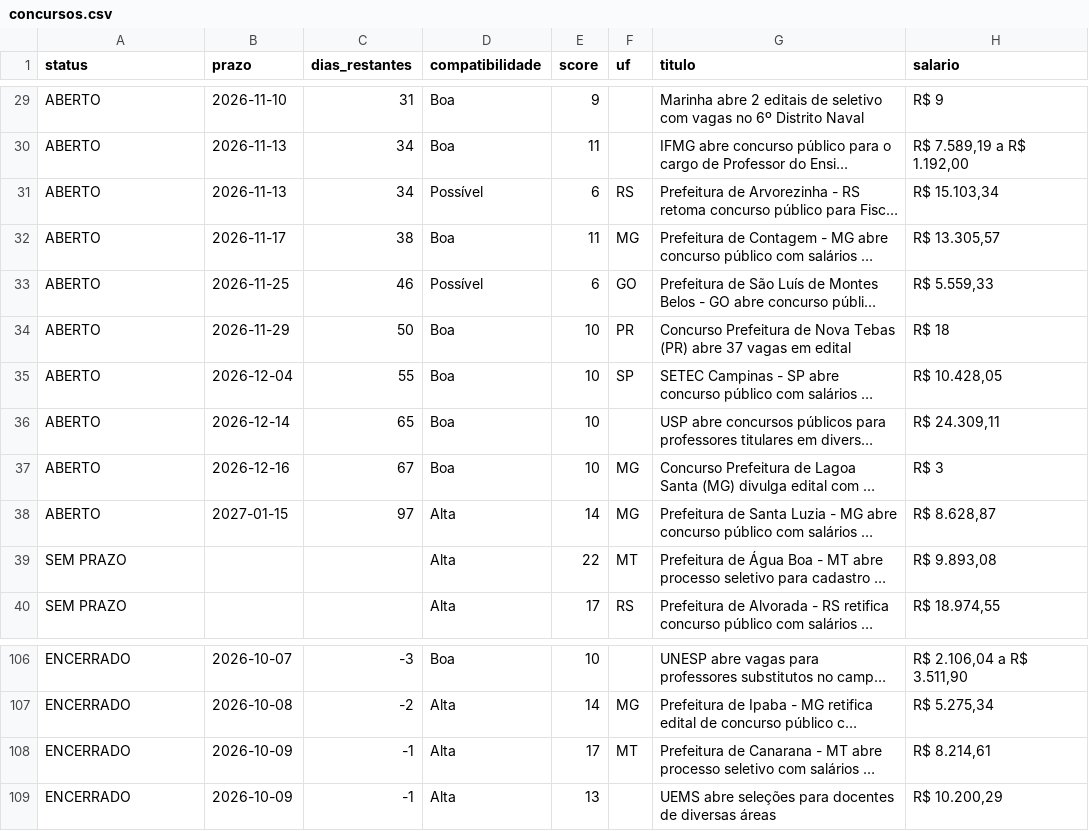
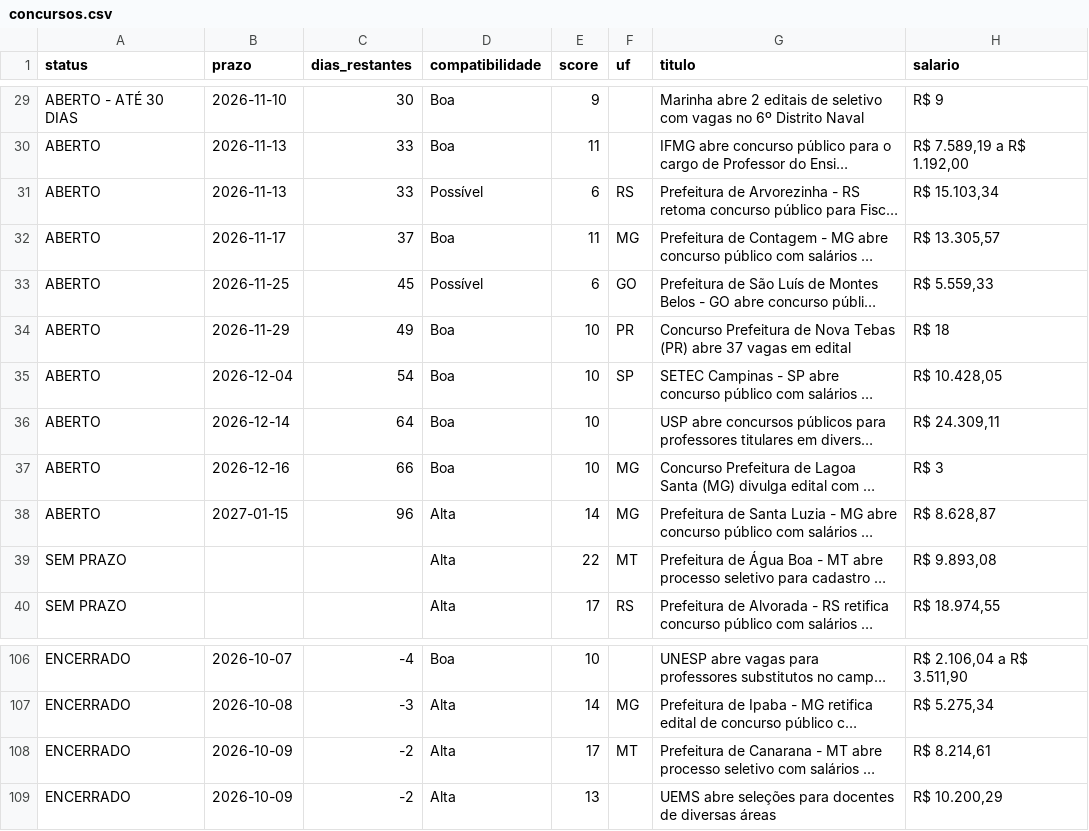
Before and after one commit to matheusbarrosb/concurso-biologia-bot, a CSV file: data/concursos.csv, drawn as a sheet; only a part is shown, gaps mark what is left out; long unchanged cells end in …; the diff covers the shown part only; the diff names each change by its address in the sheet, - before the commit and + after, or states it on an @@ line.

```diff
--- a/data/concursos.csv
+++ b/data/concursos.csv
-A29 (status): ABERTO
+A29 (status): ABERTO - ATÉ 30 DIAS
-C29 (dias_restantes): 31
+C29 (dias_restantes): 30
-C30:C31 (dias_restantes): 34
+C30:C31 (dias_restantes): 33
-C32 (dias_restantes): 38
+C32 (dias_restantes): 37
-C33 (dias_restantes): 46
+C33 (dias_restantes): 45
-C34 (dias_restantes): 50
+C34 (dias_restantes): 49
-C35 (dias_restantes): 55
+C35 (dias_restantes): 54
-C36 (dias_restantes): 65
+C36 (dias_restantes): 64
-C37 (dias_restantes): 67
+C37 (dias_restantes): 66
-C38 (dias_restantes): 97
+C38 (dias_restantes): 96
-C106 (dias_restantes): -3
+C106 (dias_restantes): -4
-C107 (dias_restantes): -2
+C107 (dias_restantes): -3
-C108:C109 (dias_restantes): -1
+C108:C109 (dias_restantes): -2
```
Also changed, not shown: 58 edited cells elsewhere in this file.
